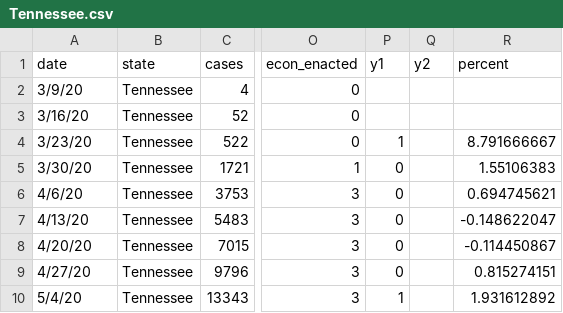
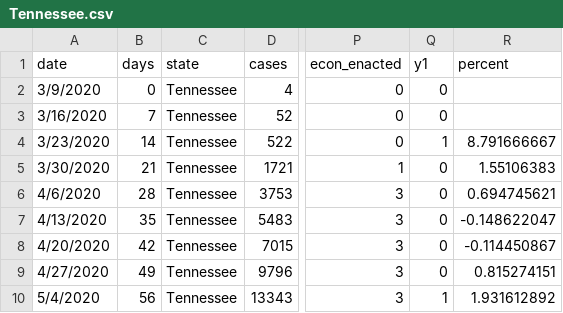
Before and after one commit to Rodrig79/Machine-Learning-Data-Analysis-Project, a CSV file: processedData/Tennessee.csv, drawn as a sheet; only a part is shown, gaps mark what is left out; removed rows and columns are numbered as before the commit, all else as after; the diff names each change by its address in the sheet, - before the commit and + after, or states it on an @@ line.

```diff
--- a/processedData/Tennessee.csv
+++ b/processedData/Tennessee.csv
+column B (days), rows 2-10: 0 | 7 | 14 | 21 | 28 | 35 | 42 | 49 | 56
-column Q (y2), empty
-A2 (date): 3/9/20
+A2 (date): 3/9/2020
-Q2:Q3 (y1): (empty)
+Q2:Q3 (y1): 0
-A3 (date): 3/16/20
+A3 (date): 3/16/2020
-A4 (date): 3/23/20
+A4 (date): 3/23/2020
-A5 (date): 3/30/20
+A5 (date): 3/30/2020
-A6 (date): 4/6/20
+A6 (date): 4/6/2020
-A7 (date): 4/13/20
+A7 (date): 4/13/2020
-A8 (date): 4/20/20
+A8 (date): 4/20/2020
-A9 (date): 4/27/20
+A9 (date): 4/27/2020
-A10 (date): 5/4/20
+A10 (date): 5/4/2020
```
Also changed, not shown: processedData/Alaska.csv, processedData/Illinois.csv, 47 other files.
